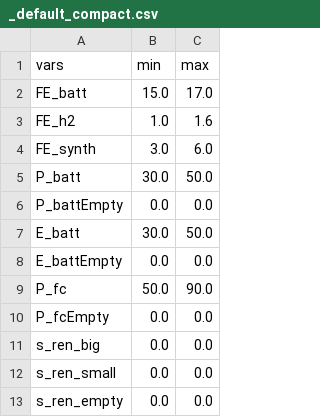
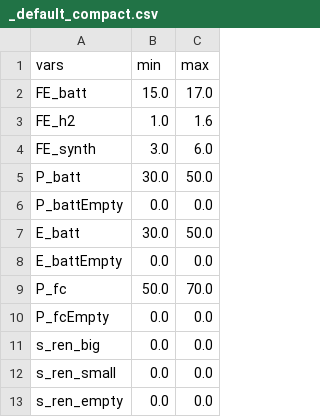
Before and after one commit to jABukebox/OVEmAT, a CSV file: inputfiles/_default_compact.csv, drawn as a sheet.

```diff
--- a/inputfiles/_default_compact.csv
+++ b/inputfiles/_default_compact.csv
@@ -8,3 +8,3 @@ E_batt;30.0;50.0
 E_battEmpty;0.0;0.0
-P_fc;50.0;90.0
+P_fc;50.0;70.0
 P_fcEmpty;0.0;0.0
```
Also changed, not shown: 7 other files.
